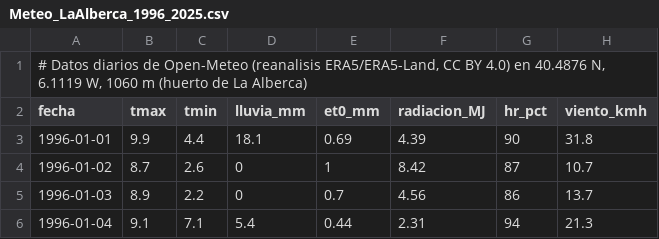
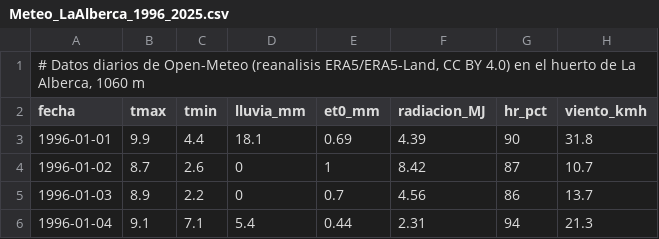
Before and after one commit to AlejPagar/Proyecto-CG, a CSV file: Assets/Huerto/Datos/Meteo_LaAlberca_1996_2025.csv, drawn as a sheet; only a part is shown.

```diff
--- a/Assets/Huerto/Datos/Meteo_LaAlberca_1996_2025.csv
+++ b/Assets/Huerto/Datos/Meteo_LaAlberca_1996_2025.csv
@@ -1,2 +1,2 @@
-# Datos diarios de Open-Meteo (reanalisis ERA5/ERA5-Land, CC BY 4.0) en 40.4876 N, 6.1119 W, 1060 m (huerto de La Alberca)
+# Datos diarios de Open-Meteo (reanalisis ERA5/ERA5-Land, CC BY 4.0) en el huerto de La Alberca, 1060 m
 fecha;tmax;tmin;lluvia_mm;et0_mm;radiacion_MJ;hr_pct;viento_kmh
```
Also changed, not shown: 17 other files.
